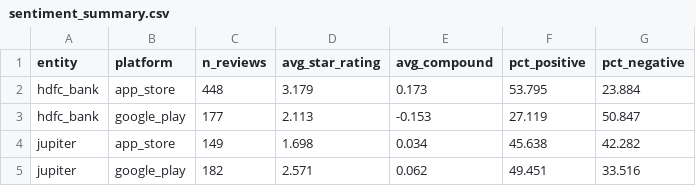
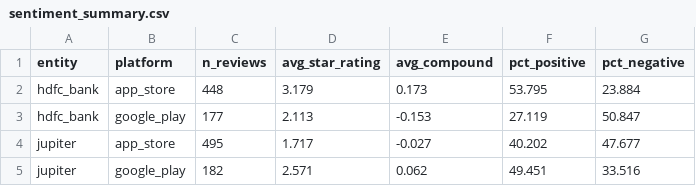
Before and after one commit to nilavanan-fintech/neobanks-vs-traditional-banks-comparison, a CSV file: data/processed/sentiment_summary.csv, drawn as a sheet; removed rows and columns are numbered as before the commit, all else as after; the diff names each change by its address in the sheet, - before the commit and + after, or states it on an @@ line.

Commit message:
dev@1.03 : Add sentiment scoring and feature matrix scoring notebooks

```diff
--- a/data/processed/sentiment_summary.csv
+++ b/data/processed/sentiment_summary.csv
-row 4: jupiter | app_store | 149 | 1.698 | 0.034 | 45.638 | 42.282
+row 4: jupiter | app_store | 495 | 1.717 | -0.027 | 40.202 | 47.677
```
Also changed, not shown: 11 other files.
